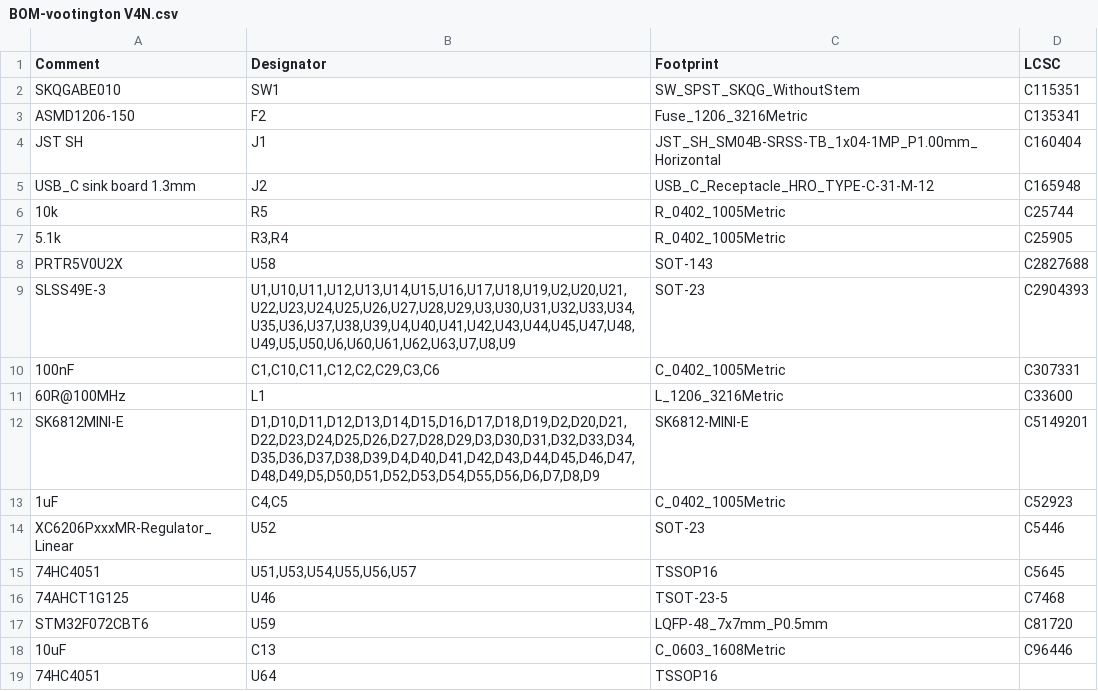
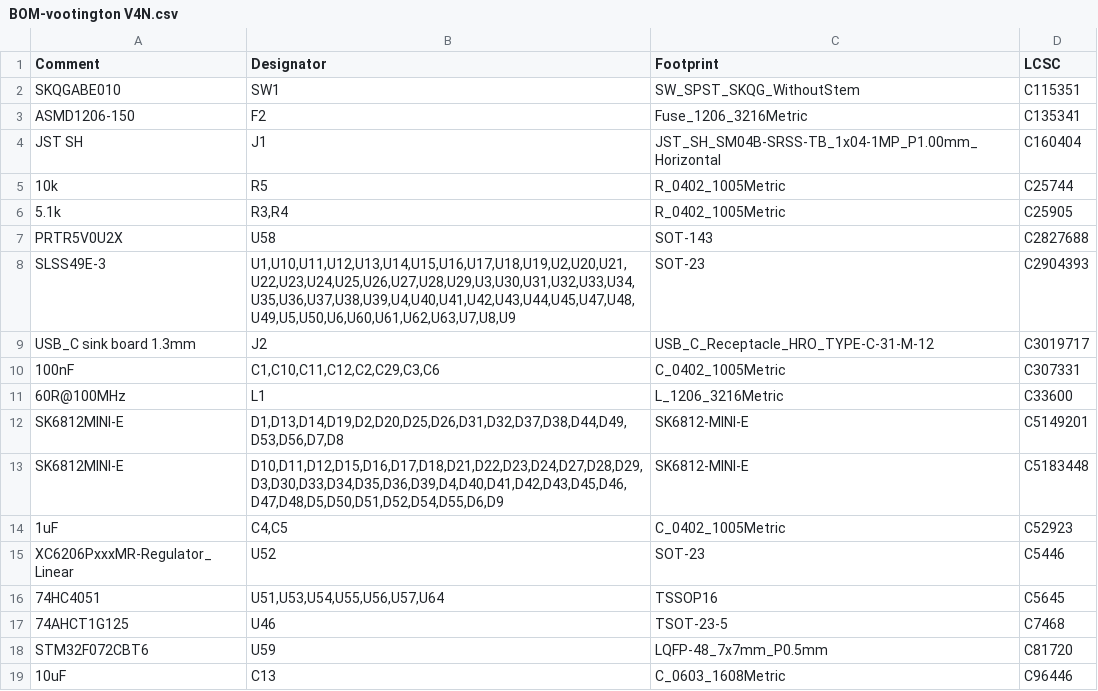
Before and after one commit to calvin-mcd/vootington, a CSV file: Production/BOM-vootington V4N.csv, drawn as a sheet.

```diff
--- a/Production/BOM-vootington V4N.csv
+++ b/Production/BOM-vootington V4N.csv
@@ -4,3 +4,2 @@ ASMD1206-150,F2,Fuse_1206_3216Metric,C135341
 JST SH,J1,JST_SH_SM04B-SRSS-TB_1x04-1MP_P1.00mm_Horizontal,C160404
-USB_C sink board 1.3mm,J2,USB_C_Receptacle_HRO_TYPE-C-31-M-12,C165948
 10k,R5,R_0402_1005Metric,C25744
@@ -9,8 +8,10 @@ PRTR5V0U2X,U58,SOT-143,C2827688
 SLSS49E-3,"U1,U10,U11,U12,U13,U14,U15,U16,U17,U18,U19,U2,U20,U21,U22,U23,U24,U25,U26,U27,U28,U29,U3,U30,U31,U32,U33,U34,U35,U36,U37,U38,U39,U4,U40,U41,U42,U43,U44,U45,U47,U48,U49,U5,U50,U6,U60,U61,U62,U63,U7,U8,U9",SOT-23,C2904393
+USB_C sink board 1.3mm,J2,USB_C_Receptacle_HRO_TYPE-C-31-M-12,C3019717
 100nF,"C1,C10,C11,C12,C2,C29,C3,C6",C_0402_1005Metric,C307331
 60R@100MHz,L1,L_1206_3216Metric,C33600
-SK6812MINI-E,"D1,D10,D11,D12,D13,D14,D15,D16,D17,D18,D19,D2,D20,D21,D22,D23,D24,D25,D26,D27,D28,D29,D3,D30,D31,D32,D33,D34,D35,D36,D37,D38,D39,D4,D40,D41,D42,D43,D44,D45,D46,D47,D48,D49,D5,D50,D51,D52,D53,D54,D55,D56,D6,D7,D8,D9",SK6812-MINI-E,C5149201
+SK6812MINI-E,"D1,D13,D14,D19,D2,D20,D25,D26,D31,D32,D37,D38,D44,D49,D53,D56,D7,D8",SK6812-MINI-E,C5149201
+SK6812MINI-E,"D10,D11,D12,D15,D16,D17,D18,D21,D22,D23,D24,D27,D28,D29,D3,D30,D33,D34,D35,D36,D39,D4,D40,D41,D42,D43,D45,D46,D47,D48,D5,D50,D51,D52,D54,D55,D6,D9",SK6812-MINI-E,C5183448
 1uF,"C4,C5",C_0402_1005Metric,C52923
 XC6206PxxxMR-Regulator_Linear,U52,SOT-23,C5446
-74HC4051,"U51,U53,U54,U55,U56,U57",TSSOP16,C5645
+74HC4051,"U51,U53,U54,U55,U56,U57,U64",TSSOP16,C5645
 74AHCT1G125,U46,TSOT-23-5,C7468
@@ -18,2 +19 @@ STM32F072CBT6,U59,LQFP-48_7x7mm_P0.5mm,C81720
 10uF,C13,C_0603_1608Metric,C96446
-74HC4051,U64,TSSOP16,
```
Also changed, not shown: Project/jlcpcb/production_files/BOM-vootington V4N.csv, 23 other files.
